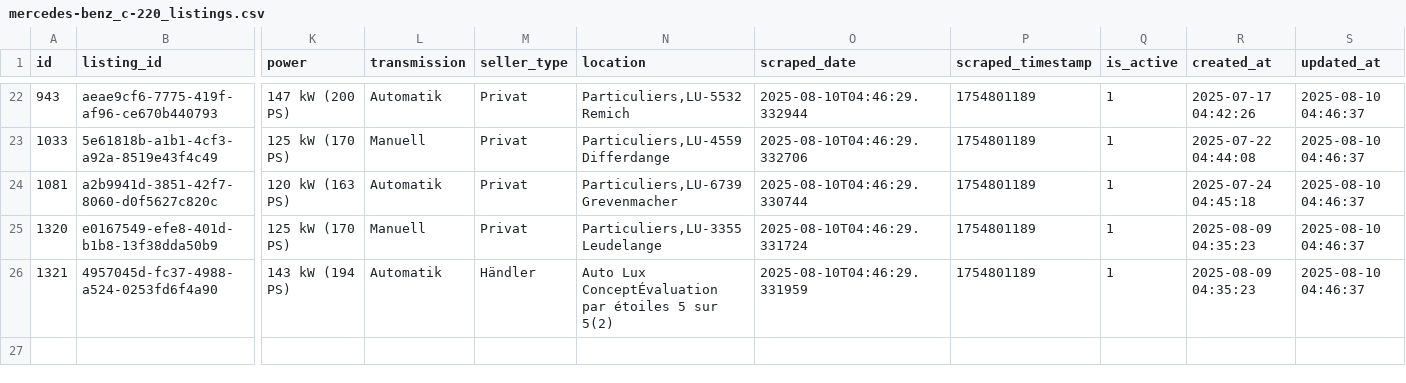
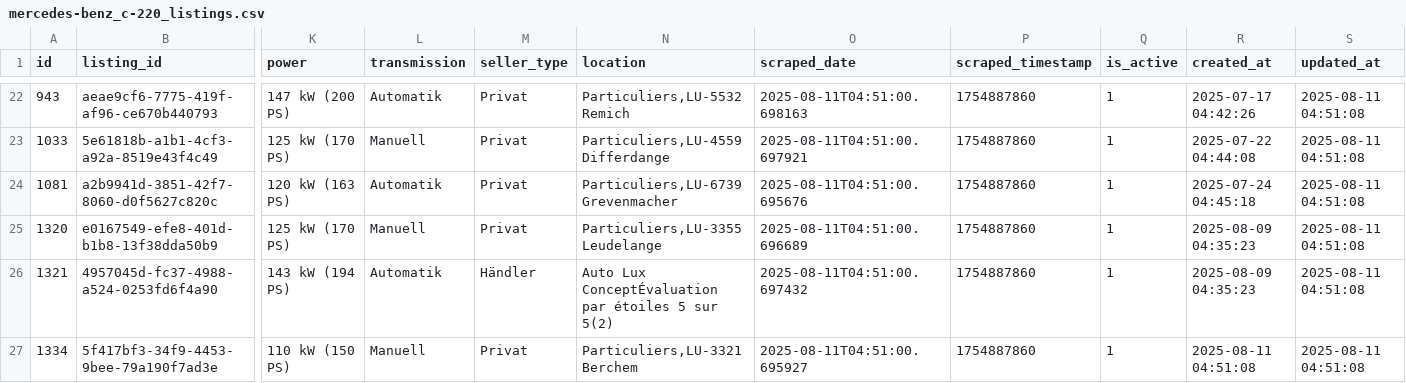
Before and after one commit to masterries/AutoAnalyse, a CSV file: scrapper/data/mercedes-benz_c-220_listings.csv, drawn as a sheet; only a part is shown, gaps mark what is left out; rows hold the shown columns only; the diff covers the shown part only; the diff names each change by its address in the sheet, - before the commit and + after, or states it on an @@ line.

```diff
--- a/scrapper/data/mercedes-benz_c-220_listings.csv
+++ b/scrapper/data/mercedes-benz_c-220_listings.csv
-O22 (scraped_date): 2025-08-10T04:46:29.332944
+O22 (scraped_date): 2025-08-11T04:51:00.698163
-P22:P26 (scraped_timestamp): 1754801189
+P22:P26 (scraped_timestamp): 1754887860
-S22:S26 (updated_at): 2025-08-10 04:46:37
+S22:S26 (updated_at): 2025-08-11 04:51:08
-O23 (scraped_date): 2025-08-10T04:46:29.332706
+O23 (scraped_date): 2025-08-11T04:51:00.697921
-O24 (scraped_date): 2025-08-10T04:46:29.330744
+O24 (scraped_date): 2025-08-11T04:51:00.695676
-O25 (scraped_date): 2025-08-10T04:46:29.331724
+O25 (scraped_date): 2025-08-11T04:51:00.696689
-O26 (scraped_date): 2025-08-10T04:46:29.331959
+O26 (scraped_date): 2025-08-11T04:51:00.697432
+row 27: 1334 | 5f417bf3-34f9-4453-9bee-79a190f7ad3e | 110 kW (150 PS) | Manuell | Privat | Particuliers,LU-3321 Berchem | 2025-08-11T04:51:00.695927 | 1754887860 | 1 | 2025-08-11 04:51:08 | 2025-08-11 04:51:08
```
Also changed, not shown: 1 added row, 1 removed row and 61 edited cells elsewhere in this file, scrapper/data/audi_a3_listings.csv, scrapper/data/bmw_120_listings.csv, 38 other files.
